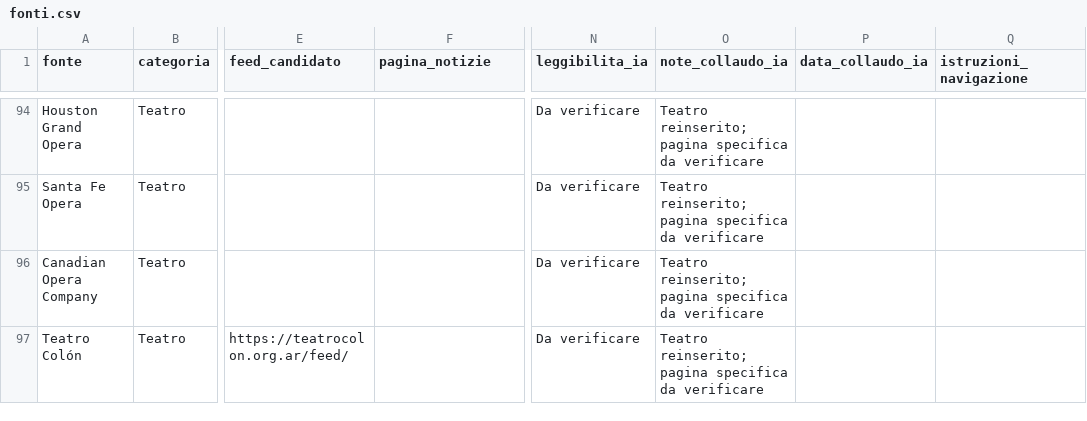
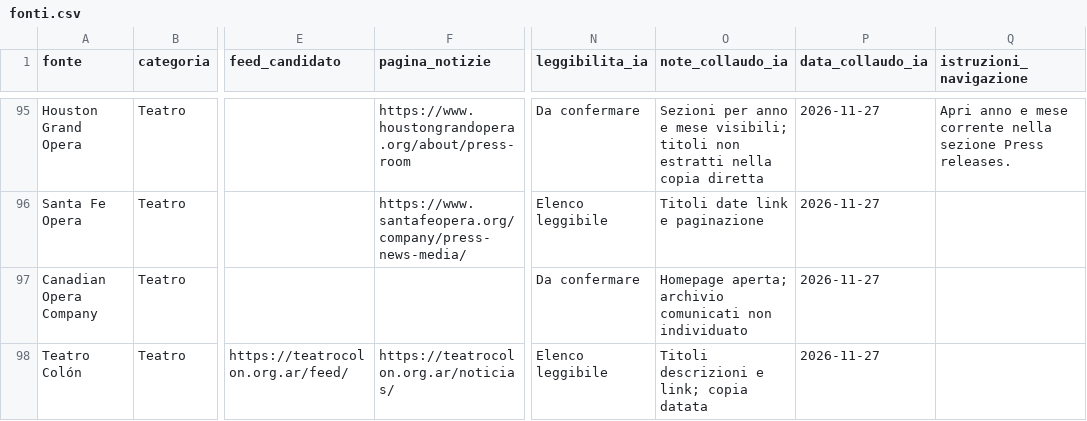
Before and after one commit to Mehehe86/Opera-Plus-Monitoraggio, a CSV file: fonti.csv, drawn as a sheet; only a part is shown, gaps mark what is left out; addresses are those after the commit; the diff covers the shown part only; the diff names each change by its address in the sheet, - before the commit and + after, or states it on an @@ line.

```diff
--- a/fonti.csv
+++ b/fonti.csv
-F95 (pagina_notizie): (empty)
+F95 (pagina_notizie): https://www.houstongrandopera.org/about/press-room
-N95 (leggibilita_ia): Da verificare
+N95 (leggibilita_ia): Da confermare
-O95 (note_collaudo_ia): Teatro reinserito; pagina specifica da verificare
+O95 (note_collaudo_ia): Sezioni per anno e mese visibili; titoli non estratti nella copia diretta
-P95:P98 (data_collaudo_ia): (empty)
+P95:P98 (data_collaudo_ia): 2026-11-27
-Q95 (istruzioni_navigazione): (empty)
+Q95 (istruzioni_navigazione): Apri anno e mese corrente nella sezione Press releases.
-F96 (pagina_notizie): (empty)
+F96 (pagina_notizie): https://www.santafeopera.org/company/press-news-media/
-N96 (leggibilita_ia): Da verificare
+N96 (leggibilita_ia): Elenco leggibile
-O96 (note_collaudo_ia): Teatro reinserito; pagina specifica da verificare
+O96 (note_collaudo_ia): Titoli date link e paginazione
-N97 (leggibilita_ia): Da verificare
+N97 (leggibilita_ia): Da confermare
-O97 (note_collaudo_ia): Teatro reinserito; pagina specifica da verificare
+O97 (note_collaudo_ia): Homepage aperta; archivio comunicati non individuato
-F98 (pagina_notizie): (empty)
+F98 (pagina_notizie): https://teatrocolon.org.ar/noticias/
-N98 (leggibilita_ia): Da verificare
+N98 (leggibilita_ia): Elenco leggibile
-O98 (note_collaudo_ia): Teatro reinserito; pagina specifica da verificare
+O98 (note_collaudo_ia): Titoli descrizioni e link; copia datata
```
Also changed, not shown: 1 added row and 57 edited cells elsewhere in this file.
